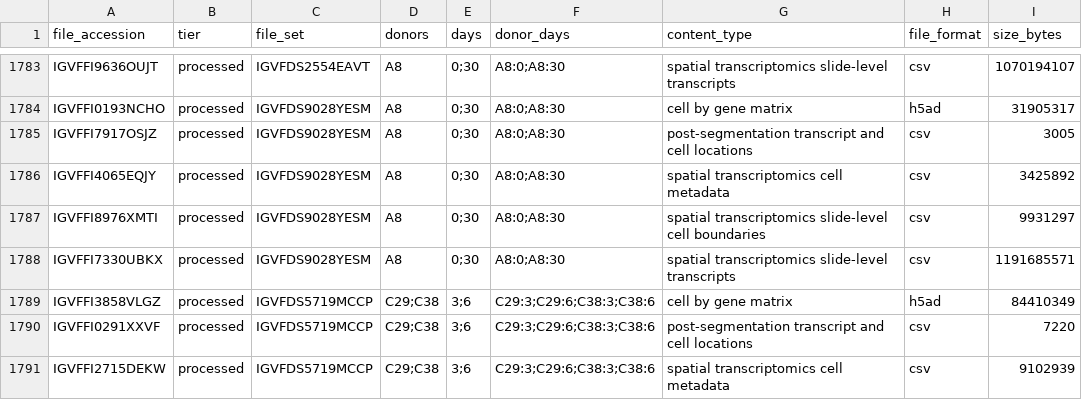
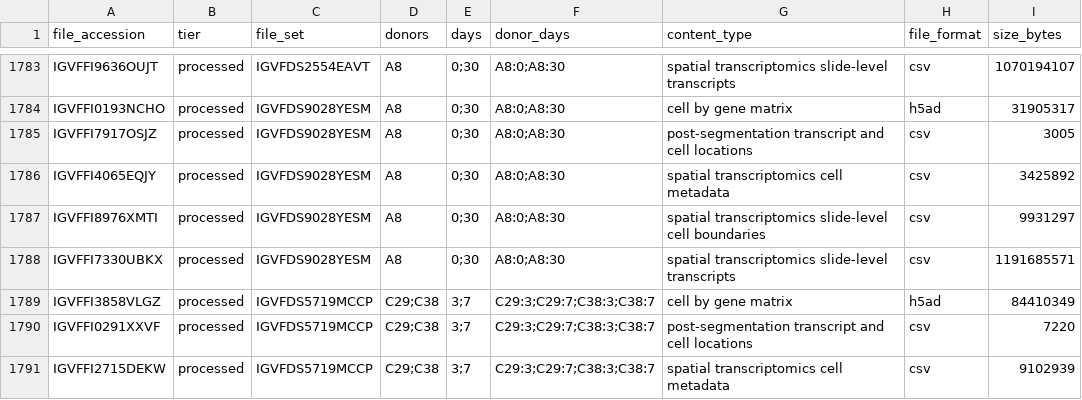
Before and after one commit to terencewtli/ucla_igvf_pgp_reprogramming, a TSV file: data/manifests/all-files.tsv, drawn as a sheet; only a part is shown, gaps mark what is left out; the diff covers the shown part only; the diff names each change by its address in the sheet, - before the commit and + after, or states it on an @@ line.

```diff
--- a/data/manifests/all-files.tsv
+++ b/data/manifests/all-files.tsv
-E1789:E1791 (days): 3;6
+E1789:E1791 (days): 3;7
-F1789:F1791 (donor_days): C29:3;C29:6;C38:3;C38:6
+F1789:F1791 (donor_days): C29:3;C29:7;C38:3;C38:7
```
Also changed, not shown: 26 edited cells elsewhere in this file, data/manifests/IGVFDS6501PVZQ-analysis-ready.tsv, data/manifests/IGVFDS6501PVZQ-processed.tsv, 6 other files.
